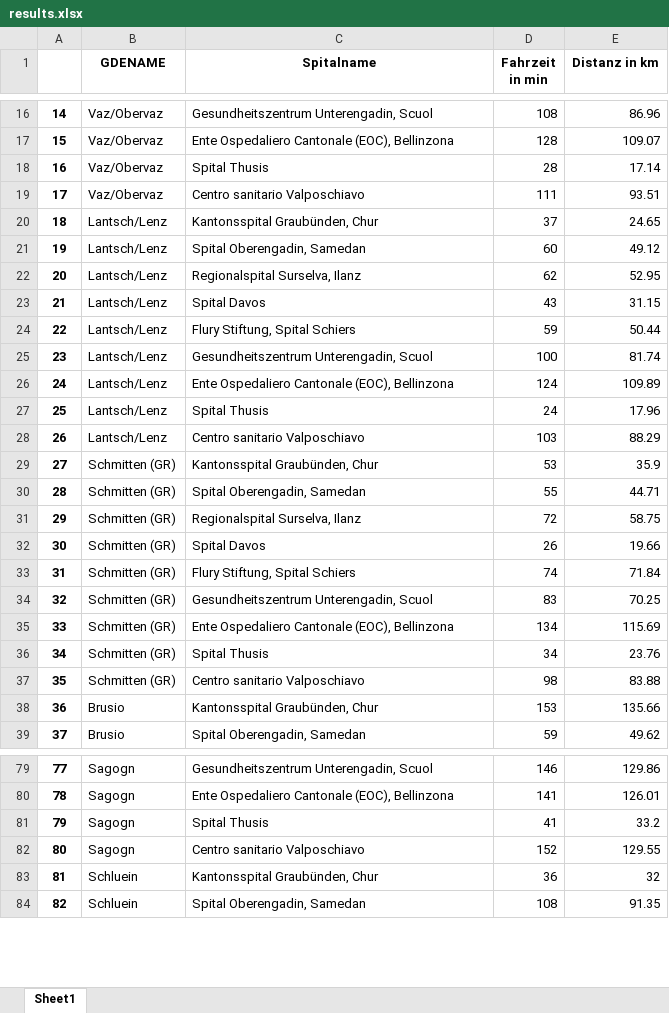
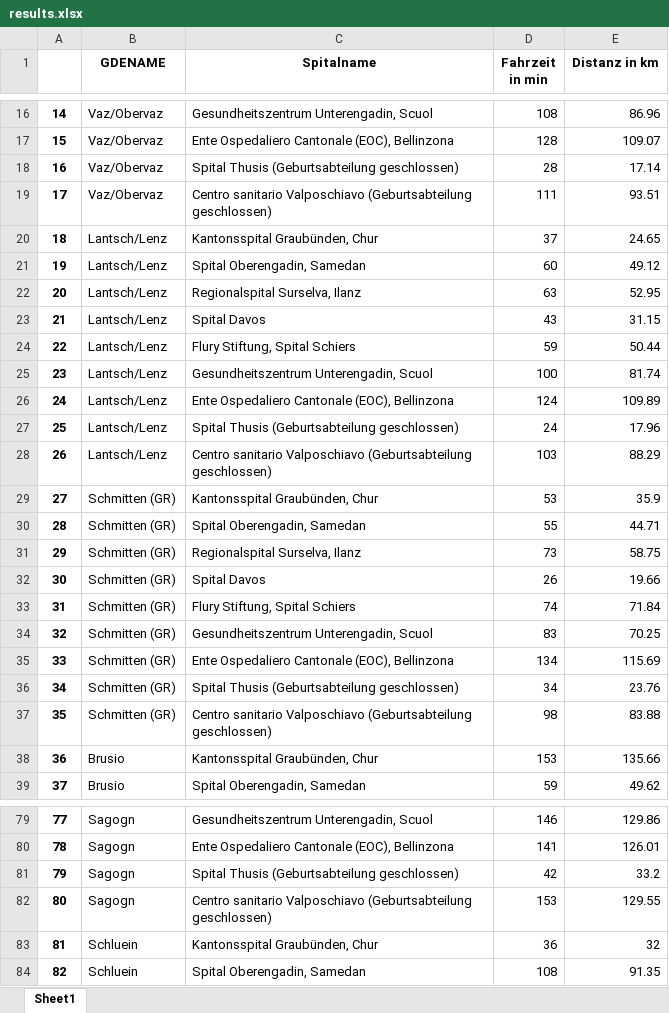
Before and after one commit to marinafrei/ba, an Excel workbook: results.xlsx, sheet Sheet1, drawn as a sheet; only a part is shown, gaps mark what is left out; values as stored, in another font and other column widths than the file's, no borders; the diff covers the shown part only; the diff names each change by its address in the sheet, - before the commit and + after, or states it on an @@ line.

Commit message:
Quellenangabe und Hinweis auf geschlossene Geburtsabteilungen hinzugefügt

```diff
--- a/results.xlsx (sheet Sheet1)
+++ b/results.xlsx (sheet Sheet1)
-C18 (Spitalname): Spital Thusis
+C18 (Spitalname): Spital Thusis (Geburtsabteilung geschlossen)
-C19 (Spitalname): Centro sanitario Valposchiavo
+C19 (Spitalname): Centro sanitario Valposchiavo (Geburtsabteilung geschlossen)
-D22 (Fahrzeit in min): 62
+D22 (Fahrzeit in min): 63
-C27 (Spitalname): Spital Thusis
+C27 (Spitalname): Spital Thusis (Geburtsabteilung geschlossen)
-C28 (Spitalname): Centro sanitario Valposchiavo
+C28 (Spitalname): Centro sanitario Valposchiavo (Geburtsabteilung geschlossen)
-D31 (Fahrzeit in min): 72
+D31 (Fahrzeit in min): 73
-C36 (Spitalname): Spital Thusis
+C36 (Spitalname): Spital Thusis (Geburtsabteilung geschlossen)
-C37 (Spitalname): Centro sanitario Valposchiavo
+C37 (Spitalname): Centro sanitario Valposchiavo (Geburtsabteilung geschlossen)
-C81 (Spitalname): Spital Thusis
+C81 (Spitalname): Spital Thusis (Geburtsabteilung geschlossen)
-D81 (Fahrzeit in min): 41
+D81 (Fahrzeit in min): 42
-C82 (Spitalname): Centro sanitario Valposchiavo
+C82 (Spitalname): Centro sanitario Valposchiavo (Geburtsabteilung geschlossen)
-D82 (Fahrzeit in min): 152
+D82 (Fahrzeit in min): 153
```
Also changed, not shown: 229 edited cells elsewhere in this sheet, Spitalliste_bereinigt_fuer_Dashboard.xlsx, 2 other files.
